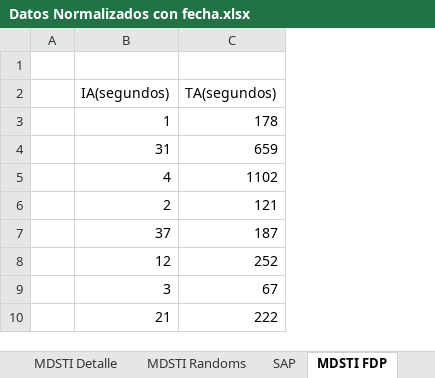
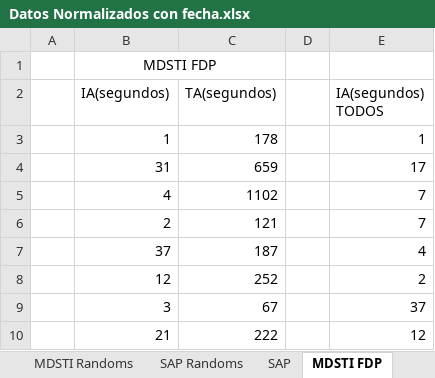
Before and after one commit to ramacal/Simulacion, an Excel workbook: Simulación/datos Sistema/Datos Normalizados con fecha.xlsx, sheet MDSTI FDP, drawn as a sheet; only a part is shown; values as stored, in another font and other column widths than the file's, no borders; the diff covers the shown part only; the diff names each change by its address in the sheet, - before the commit and + after, or states it on an @@ line.

```diff
--- a/Simulación/datos Sistema/Datos Normalizados con fecha.xlsx (sheet MDSTI FDP)
+++ b/Simulación/datos Sistema/Datos Normalizados con fecha.xlsx (sheet MDSTI FDP)
+sheet tab: SAP Randoms
+column D, empty
+column E (IA(segundos) TODOS), rows 3-10: 1 | 17 | 7 | 7 | 4 | 2 | 37 | 12
-B1 (IA(segundos)): (empty)
+B1 (IA(segundos)): MDSTI FDP
+B1:C1 merged
```
Also changed, not shown: 411 added rows elsewhere in this sheet, sheet MDSTI Detalle, sheet Registros, sheet MDSTI Randoms, other sheet tabs, 4 other files.
